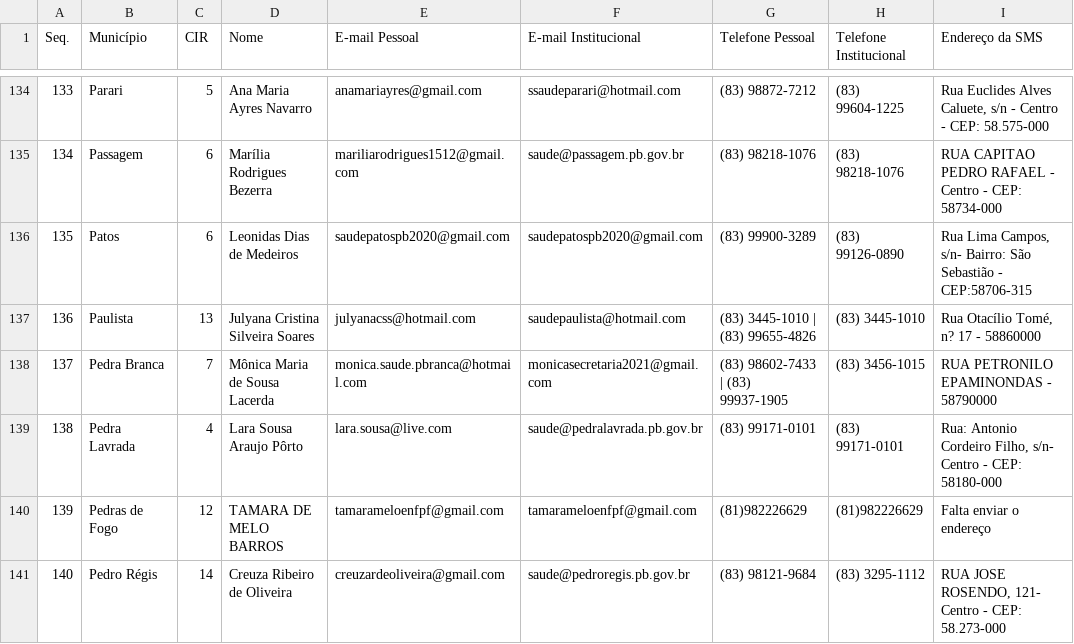
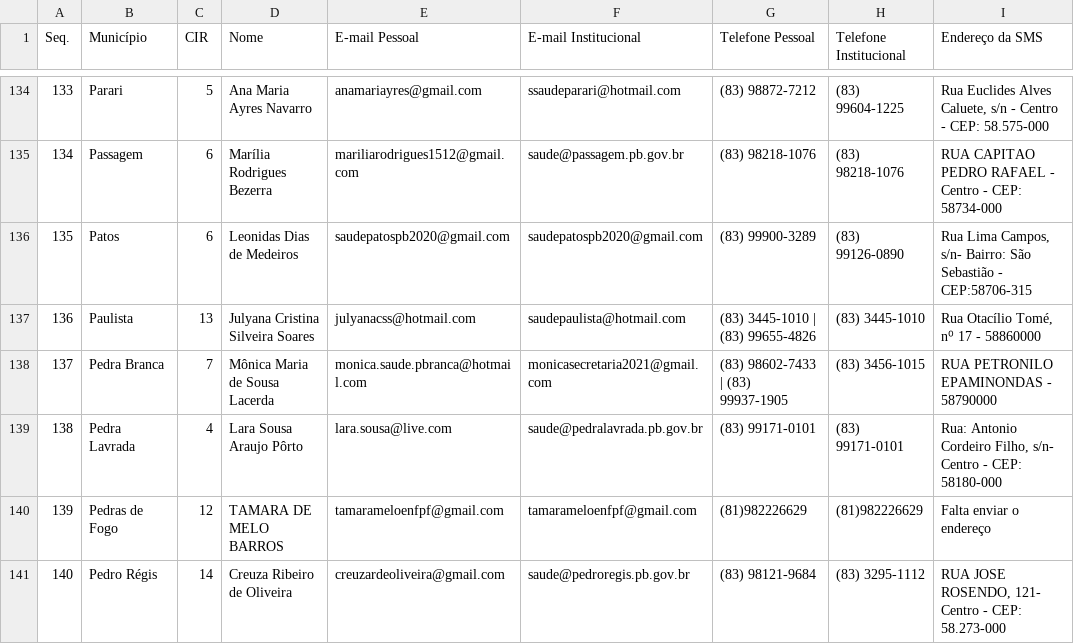
Before and after one commit to BartLIma/SemusPB, a CSV file: secretarios_cosems_pb.csv, drawn as a sheet; only a part is shown, gaps mark what is left out; the diff names each change by its address in the sheet, - before the commit and + after, or states it on an @@ line.

Commit message:
Add files via upload

```diff
--- a/secretarios_cosems_pb.csv
+++ b/secretarios_cosems_pb.csv
-I137 (Endereço da SMS): Rua Otacílio Tomé, n? 17 - 58860000
+I137 (Endereço da SMS): Rua Otacílio Tomé, n⁰ 17 - 58860000
```
